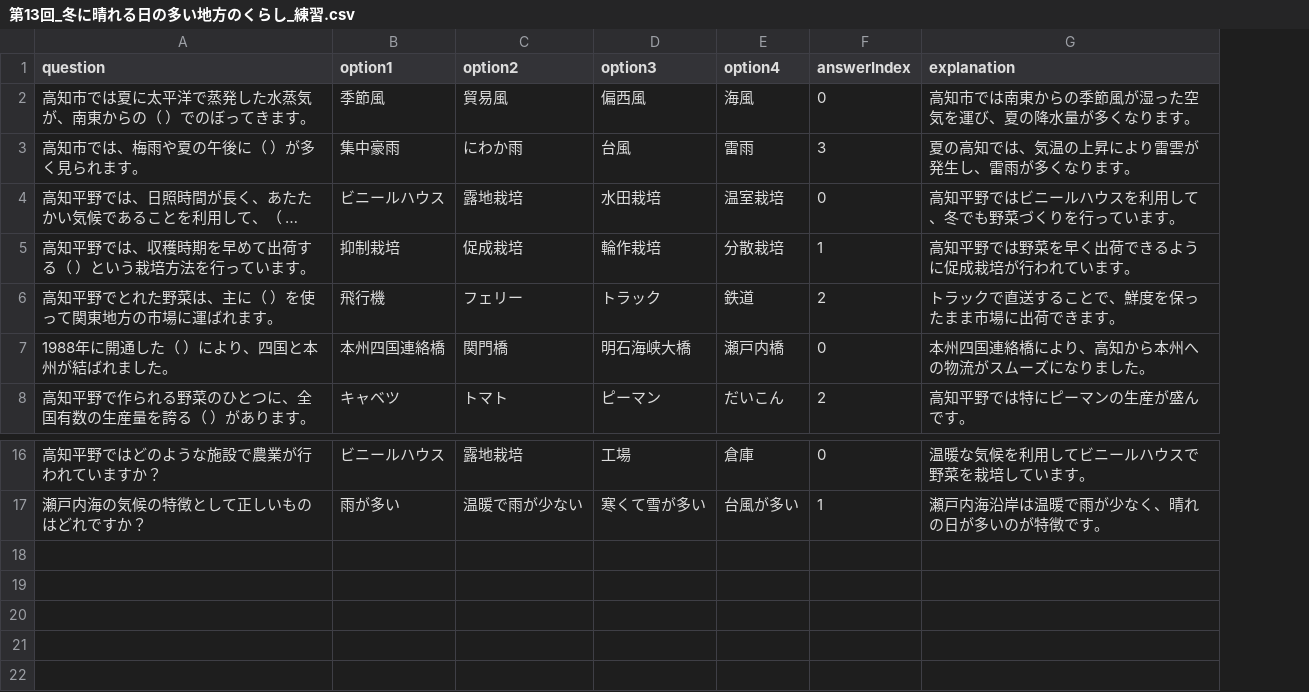
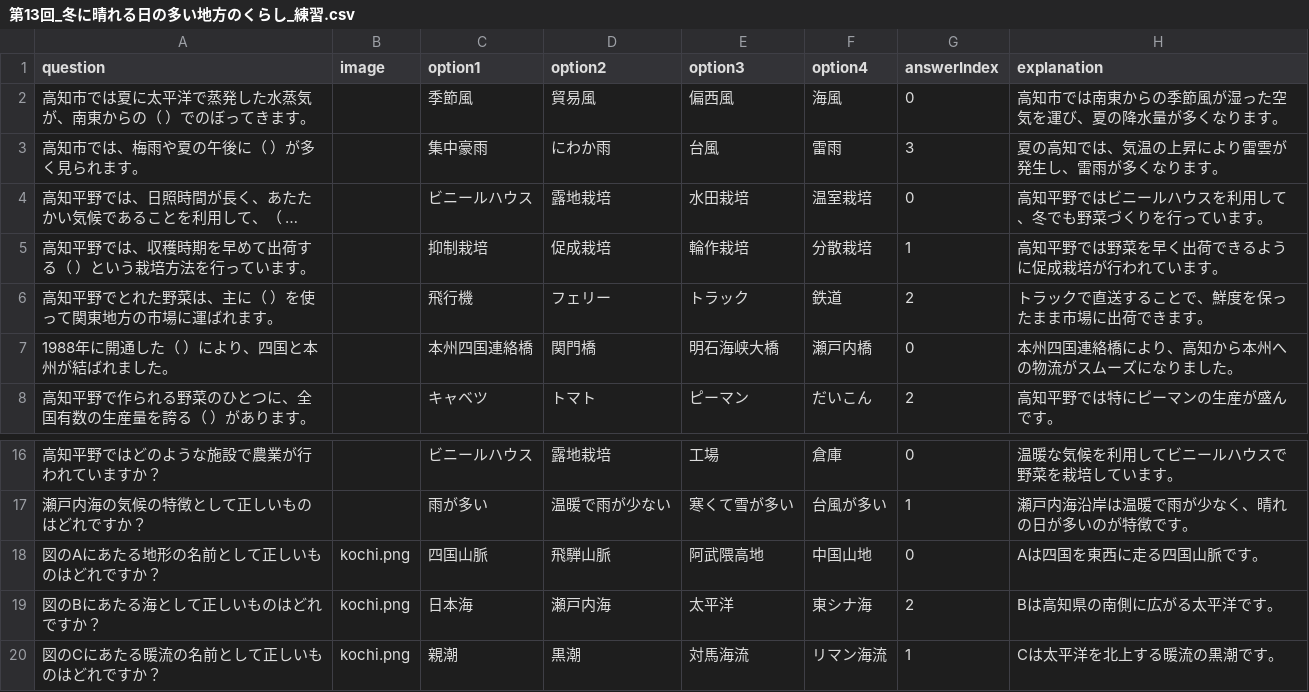
Before and after one commit to maoo2o2/gamebox, a CSV file: project/quiz/quizzes/社会/第13回_冬に晴れる日の多い地方のくらし_練習.csv, drawn as a sheet; only a part is shown, gaps mark what is left out; long unchanged cells end in …; the diff names each change by its address in the sheet, - before the commit and + after, or states it on an @@ line.

```diff
--- a/project/quiz/quizzes/社会/第13回_冬に晴れる日の多い地方のくらし_練習.csv
+++ b/project/quiz/quizzes/社会/第13回_冬に晴れる日の多い地方のくらし_練習.csv
+column B (image), empty
+row 18: 図のAにあたる地形の名前として正しいものはどれですか？ | kochi.png | 四国山脈 | 飛騨山脈 | 阿武隈高地 | 中国山地 | 0 | Aは四国を東西に走る四国山脈です。
+row 19: 図のBにあたる海として正しいものはどれですか？ | kochi.png | 日本海 | 瀬戸内海 | 太平洋 | 東シナ海 | 2 | Bは高知県の南側に広がる太平洋です。
+row 20: 図のCにあたる暖流の名前として正しいものはどれですか？ | kochi.png | 親潮 | 黒潮 | 対馬海流 | リマン海流 | 1 | Cは太平洋を北上する暖流の黒潮です。
```
Also changed, not shown: 3 other files.
